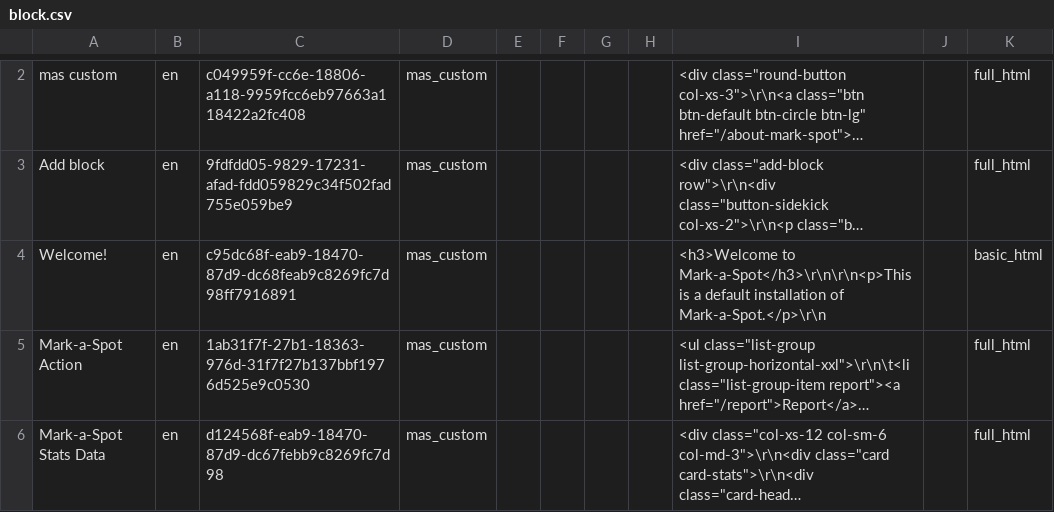
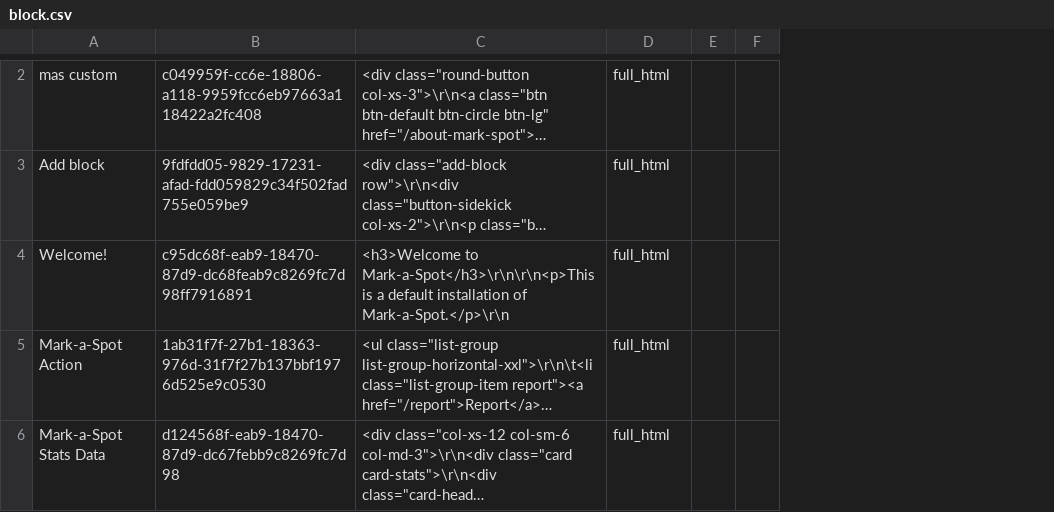
Before and after one commit to markaspot/markaspot, a CSV file: modules/markaspot_default_content/artifacts/block.csv, drawn as a sheet; only a part is shown, gaps mark what is left out; long unchanged cells end in …; removed rows and columns are numbered as before the commit, all else as after; the diff covers the shown part only; the diff names each change by its address in the sheet, - before the commit and + after, or states it on an @@ line.

Commit message:
Fix block migration

```diff
--- a/modules/markaspot_default_content/artifacts/block.csv
+++ b/modules/markaspot_default_content/artifacts/block.csv
-column B, rows 2-6: all en
-column D, rows 2-6: all mas_custom
-column E, empty
-column F, empty
-column G, empty
-column H, empty
-column J, empty
+column E, empty
+column F, empty
-D4: basic_html
+D4: full_html
```
Also changed, not shown: 1 added row, 1 removed row and 3 edited cells elsewhere in this file, 1 other file.
